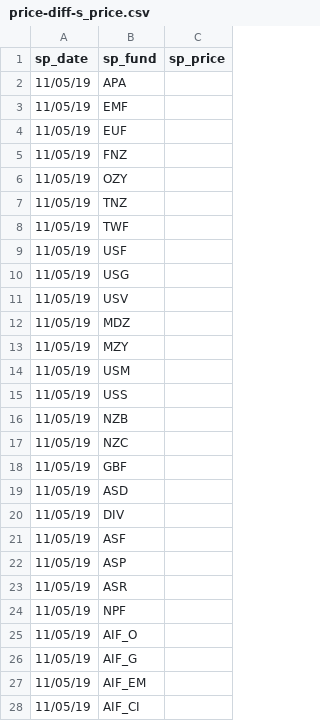
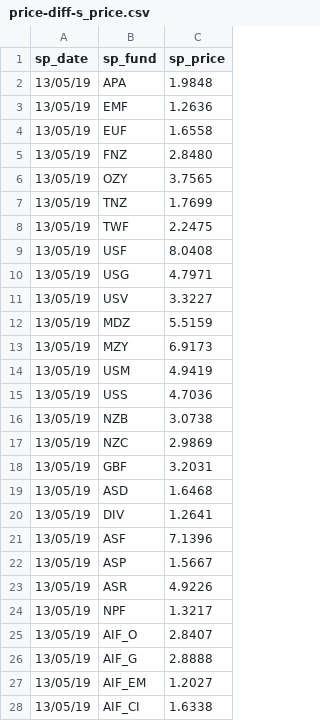
Before and after one commit to sam-matthews/funds, a CSV file: Data/price-diff-s_price.csv, drawn as a sheet; only a part is shown; the diff covers the shown part only.

Commit message:
daily prices

```diff
--- a/Data/price-diff-s_price.csv
+++ b/Data/price-diff-s_price.csv
@@ -1,28 +1,28 @@
 sp_date,sp_fund,sp_price
-11/05/19,APA,
-11/05/19,EMF,
-11/05/19,EUF,
-11/05/19,FNZ,
-11/05/19,OZY,
-11/05/19,TNZ,
-11/05/19,TWF,
-11/05/19,USF,
-11/05/19,USG,
-11/05/19,USV,
-11/05/19,MDZ,
-11/05/19,MZY,
-11/05/19,USM,
-11/05/19,USS,
-11/05/19,NZB,
-11/05/19,NZC,
-11/05/19,GBF,
-11/05/19,ASD,
-11/05/19,DIV,
-11/05/19,ASF,
-11/05/19,ASP,
-11/05/19,ASR,
-11/05/19,NPF,
-11/05/19,AIF_O,
-11/05/19,AIF_G,
-11/05/19,AIF_EM,
-11/05/19,AIF_CI,
+13/05/19,APA,1.9848
+13/05/19,EMF,1.2636
+13/05/19,EUF,1.6558
+13/05/19,FNZ,2.8480
+13/05/19,OZY,3.7565
+13/05/19,TNZ,1.7699
+13/05/19,TWF,2.2475
+13/05/19,USF,8.0408
+13/05/19,USG,4.7971
+13/05/19,USV,3.3227
+13/05/19,MDZ,5.5159
+13/05/19,MZY,6.9173
+13/05/19,USM,4.9419
+13/05/19,USS,4.7036
+13/05/19,NZB,3.0738
+13/05/19,NZC,2.9869
+13/05/19,GBF,3.2031
+13/05/19,ASD,1.6468
+13/05/19,DIV,1.2641
+13/05/19,ASF,7.1396
+13/05/19,ASP,1.5667
+13/05/19,ASR,4.9226
+13/05/19,NPF,1.3217
+13/05/19,AIF_O,2.8407
+13/05/19,AIF_G,2.8888
+13/05/19,AIF_EM,1.2027
+13/05/19,AIF_CI,1.6338
```
Also changed, not shown: 92 edited cells elsewhere in this file, Data/analysis-Super Fund Unit Calculation.csv, Data/portfolio-Kiwi Saver.csv, 9 other files.
